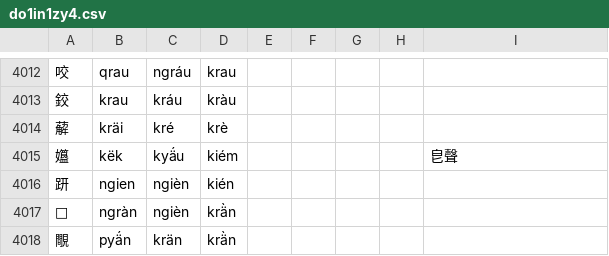
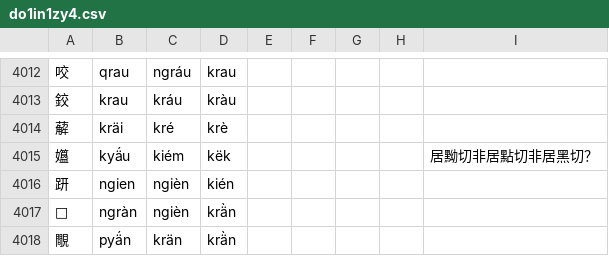
Before and after one commit to uliloewi/zhong1gu3li3in1, a CSV file: zhongguliin/do1in1zy4.csv, drawn as a sheet; only a part is shown, gaps mark what is left out.

Commit message:
Update do1in1zy4.csv
釋孂之二異常音

```diff
--- a/zhongguliin/do1in1zy4.csv
+++ b/zhongguliin/do1in1zy4.csv
@@ -4014,3 +4014,3 @@
 薢,kräi,kré,krè,,,,,
-孂,këk,kyä́u,kiém,,,,,皀聲
+孂,kyä́u,kiém,këk,,,,,居黝切非居點切非居黑切？
 趼,ngien,ngièn,kién,,,,,
```
